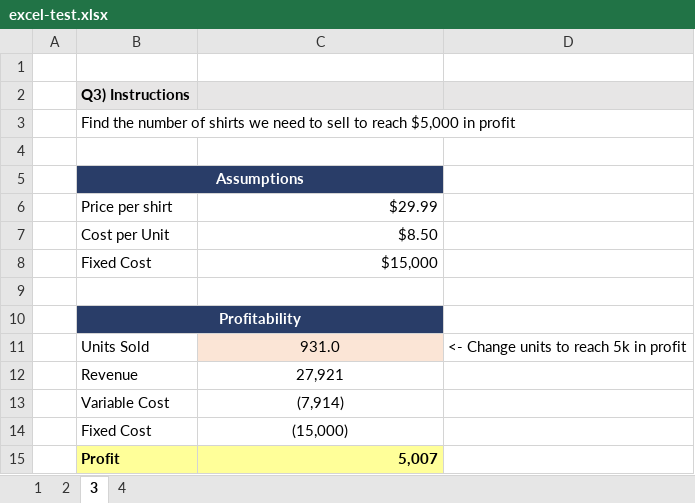
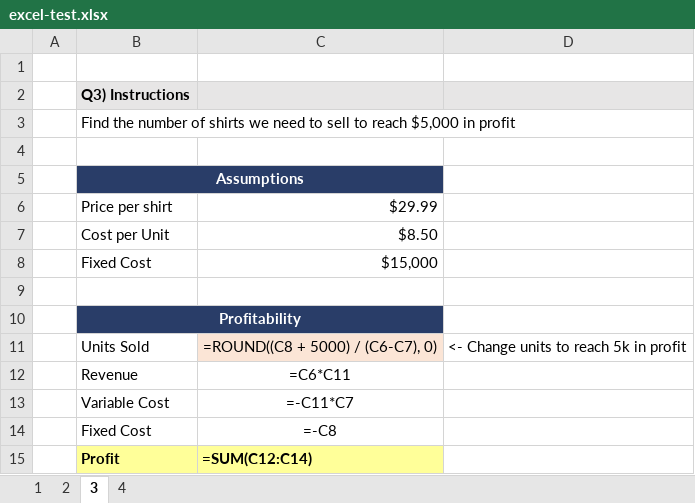
Before and after one commit to aehrath/my_test_apps, an Excel workbook: test_data/excel-test.xlsx, sheet 3, drawn as a sheet; values as stored, in another font and other column widths than the file's, no borders; formulas without a stored value are shown as written; the diff names each change by its address in the sheet, - before the commit and + after, or states it on an @@ line.

```diff
--- a/test_data/excel-test.xlsx (sheet 3)
+++ b/test_data/excel-test.xlsx (sheet 3)
-C11: 931.0
+C11: =ROUND((C8 + 5000) / (C6-C7), 0)
-C12: 27,921
+C12: =C6*C11
-C13: (7,914)
+C13: =-C11*C7
-C14: (15,000)
+C14: =-C8
-C15: 5,007
+C15: =SUM(C12:C14)
```
Also changed, not shown: sheet 1, sheet 4, sheet 2.
